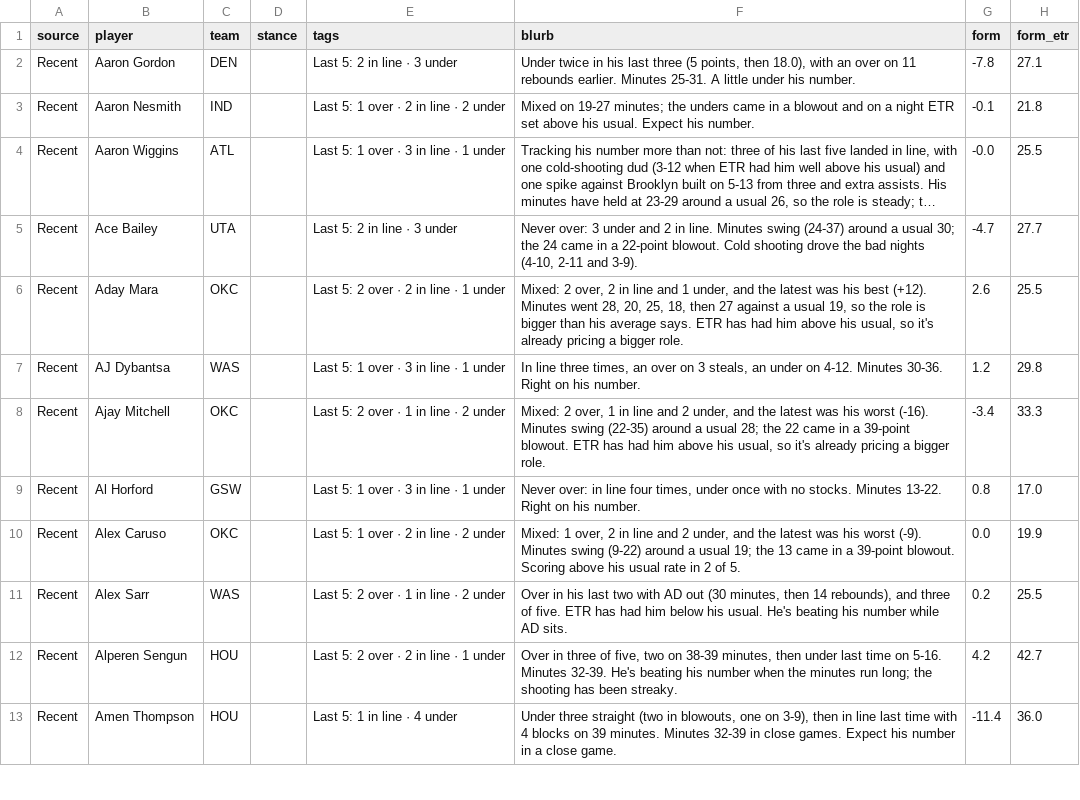
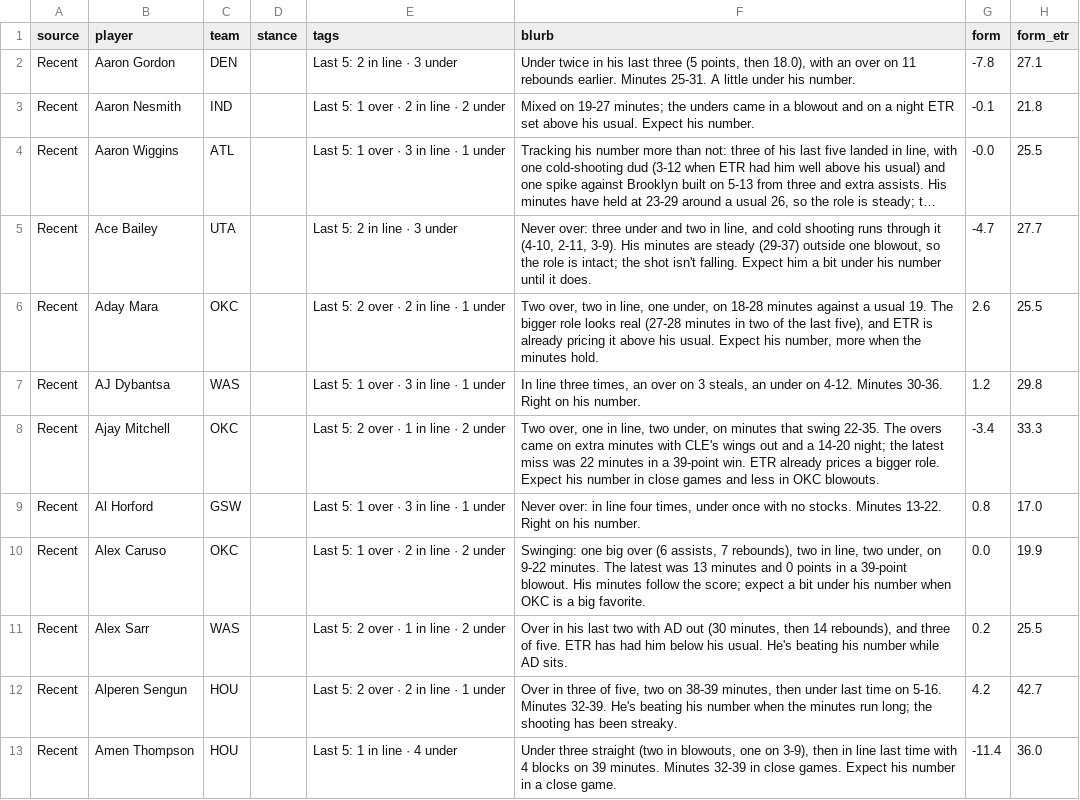
Before and after one commit to JonBoyBeats/br_rankings, a CSV file: analysis/nba/takes/2026-11-10_recent.csv, drawn as a sheet; only a part is shown; long unchanged cells end in …; the diff covers the shown part only; the diff names each change by its address in the sheet, - before the commit and + after, or states it on an @@ line.

```diff
--- a/analysis/nba/takes/2026-11-10_recent.csv
+++ b/analysis/nba/takes/2026-11-10_recent.csv
-F5 (blurb): Never over: 3 under and 2 in line. Minutes swing (24-37) around a usual 30; the 24 came in a 22-point blowout. Cold shooting drove the bad nights (4-10, 2-11 and 3-9).
+F5 (blurb): Never over: three under and two in line, and cold shooting runs through it (4-10, 2-11, 3-9). His minutes are steady (29-37) outside one blowout, so the role is intact; the shot isn't falling. Expect him a bit under his number until it does.
-F6 (blurb): Mixed: 2 over, 2 in line and 1 under, and the latest was his best (+12). Minutes went 28, 20, 25, 18, then 27 against a usual 19, so the role is bigger than his average says. ETR has had him above his usual, so it's already pricing a bigger role.
+F6 (blurb): Two over, two in line, one under, on 18-28 minutes against a usual 19. The bigger role looks real (27-28 minutes in two of the last five), and ETR is already pricing it above his usual. Expect his number, more when the minutes hold.
-F8 (blurb): Mixed: 2 over, 1 in line and 2 under, and the latest was his worst (-16). Minutes swing (22-35) around a usual 28; the 22 came in a 39-point blowout. ETR has had him above his usual, so it's already pricing a bigger role.
+F8 (blurb): Two over, one in line, two under, on minutes that swing 22-35. The overs came on extra minutes with CLE's wings out and a 14-20 night; the latest miss was 22 minutes in a 39-point win. ETR already prices a bigger role. Expect his number in close games and less in OKC blowouts.
-F10 (blurb): Mixed: 1 over, 2 in line and 2 under, and the latest was his worst (-9). Minutes swing (9-22) around a usual 19; the 13 came in a 39-point blowout. Scoring above his usual rate in 2 of 5.
+F10 (blurb): Swinging: one big over (6 assists, 7 rebounds), two in line, two under, on 9-22 minutes. The latest was 13 minutes and 0 points in a 39-point blowout. His minutes follow the score; expect a bit under his number when OKC is a big favorite.
```
Also changed, not shown: 67 edited cells elsewhere in this file, analysis/nba/form.csv, 1 other file.
